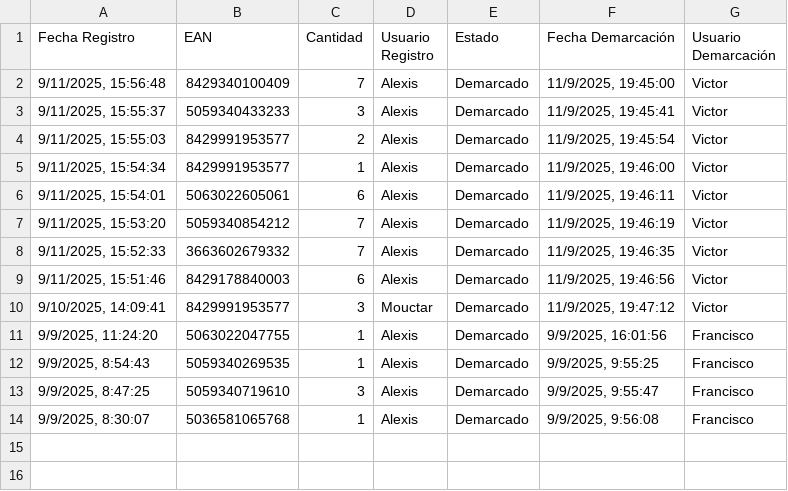
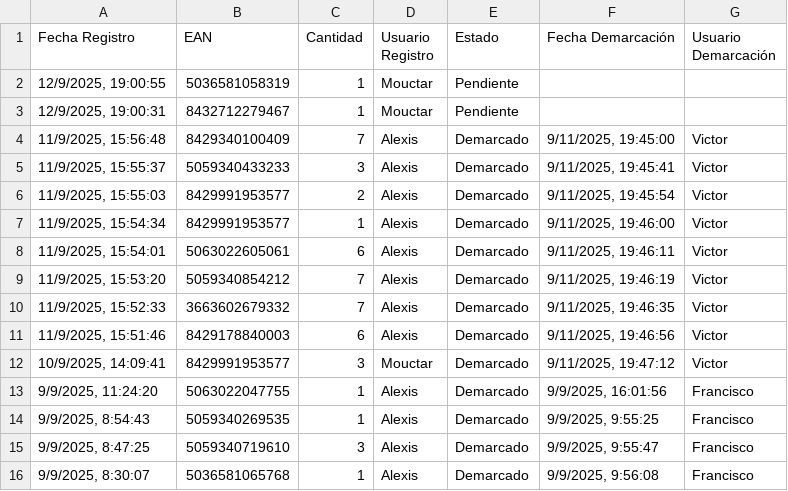
Before and after one commit to alexiscamero/buscador_ceramica, a CSV file: data/demarca.csv, drawn as a sheet.

Commit message:
Actualización automática - Mouctar - 12/9/2025, 19:00:59

```diff
--- a/data/demarca.csv
+++ b/data/demarca.csv
@@ -1,11 +1,13 @@
 Fecha Registro,EAN,Cantidad,Usuario Registro,Estado,Fecha Demarcación,Usuario Demarcación
-"9/11/2025, 15:56:48","8429340100409","7","Alexis","Demarcado","11/9/2025, 19:45:00","Victor"
-"9/11/2025, 15:55:37","5059340433233","3","Alexis","Demarcado","11/9/2025, 19:45:41","Victor"
-"9/11/2025, 15:55:03","8429991953577","2","Alexis","Demarcado","11/9/2025, 19:45:54","Victor"
-"9/11/2025, 15:54:34","8429991953577","1","Alexis","Demarcado","11/9/2025, 19:46:00","Victor"
-"9/11/2025, 15:54:01","5063022605061","6","Alexis","Demarcado","11/9/2025, 19:46:11","Victor"
-"9/11/2025, 15:53:20","5059340854212","7","Alexis","Demarcado","11/9/2025, 19:46:19","Victor"
-"9/11/2025, 15:52:33","3663602679332","7","Alexis","Demarcado","11/9/2025, 19:46:35","Victor"
-"9/11/2025, 15:51:46","8429178840003","6","Alexis","Demarcado","11/9/2025, 19:46:56","Victor"
-"9/10/2025, 14:09:41","8429991953577","3","Mouctar","Demarcado","11/9/2025, 19:47:12","Victor"
+"12/9/2025, 19:00:55","5036581058319","1","Mouctar","Pendiente","",""
+"12/9/2025, 19:00:31","8432712279467","1","Mouctar","Pendiente","",""
+"11/9/2025, 15:56:48","8429340100409","7","Alexis","Demarcado","9/11/2025, 19:45:00","Victor"
+"11/9/2025, 15:55:37","5059340433233","3","Alexis","Demarcado","9/11/2025, 19:45:41","Victor"
+"11/9/2025, 15:55:03","8429991953577","2","Alexis","Demarcado","9/11/2025, 19:45:54","Victor"
+"11/9/2025, 15:54:34","8429991953577","1","Alexis","Demarcado","9/11/2025, 19:46:00","Victor"
+"11/9/2025, 15:54:01","5063022605061","6","Alexis","Demarcado","9/11/2025, 19:46:11","Victor"
+"11/9/2025, 15:53:20","5059340854212","7","Alexis","Demarcado","9/11/2025, 19:46:19","Victor"
+"11/9/2025, 15:52:33","3663602679332","7","Alexis","Demarcado","9/11/2025, 19:46:35","Victor"
+"11/9/2025, 15:51:46","8429178840003","6","Alexis","Demarcado","9/11/2025, 19:46:56","Victor"
+"10/9/2025, 14:09:41","8429991953577","3","Mouctar","Demarcado","9/11/2025, 19:47:12","Victor"
 "9/9/2025, 11:24:20","5063022047755","1","Alexis","Demarcado","9/9/2025, 16:01:56","Francisco"
```
